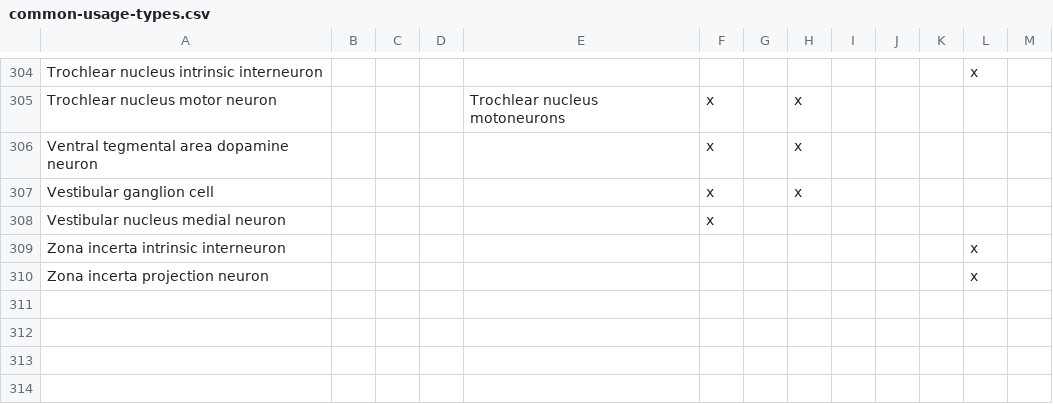
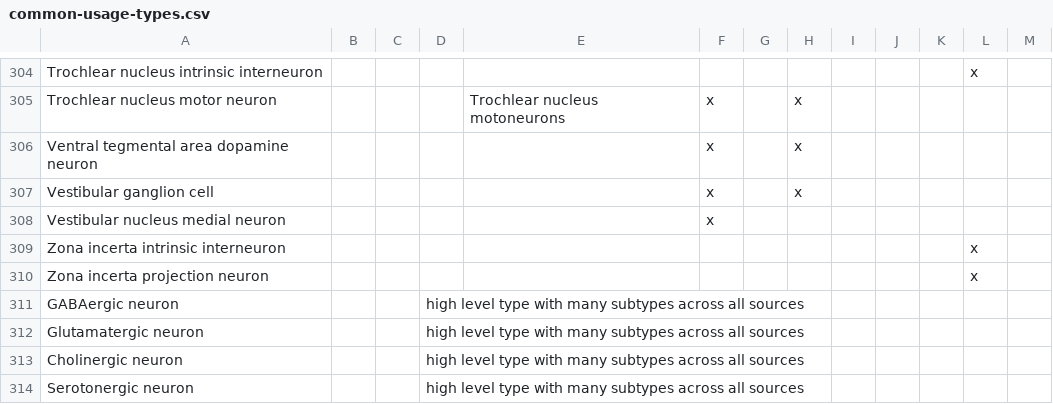
Before and after one commit to tgbugs/pyontutils, a CSV file: nifstd/resources/common-usage-types.csv, drawn as a sheet; only a part is shown, gaps mark what is left out; the diff names each change by its address in the sheet, - before the commit and + after, or states it on an @@ line.

Commit message:
resources cuts updated with some neurotransmitters

```diff
--- a/nifstd/resources/common-usage-types.csv
+++ b/nifstd/resources/common-usage-types.csv
+row 311: GABAergic neuron |  |  | high level type with many subtypes across all sources
+row 312: Glutamatergic neuron |  |  | high level type with many subtypes across all sources
+row 313: Cholinergic neuron |  |  | high level type with many subtypes across all sources
+row 314: Serotonergic neuron |  |  | high level type with many subtypes across all sources
```
